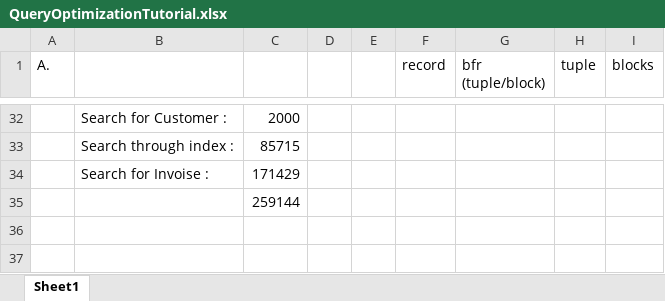
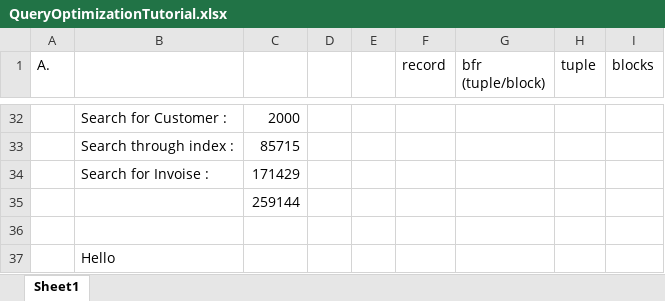
Before and after one commit to HoloLirny/Software_eng_Project, an Excel workbook: public/uploads/QueryOptimizationTutorial.xlsx, sheet Sheet1, drawn as a sheet; only a part is shown, gaps mark what is left out; values as stored, in another font and other column widths than the file's, no borders; the diff names each change by its address in the sheet, - before the commit and + after, or states it on an @@ line.

```diff
--- a/public/uploads/QueryOptimizationTutorial.xlsx (sheet Sheet1)
+++ b/public/uploads/QueryOptimizationTutorial.xlsx (sheet Sheet1)
+row 36: (empty)
+row 37:  | Hello
```
Also changed, not shown: 4 other files.
